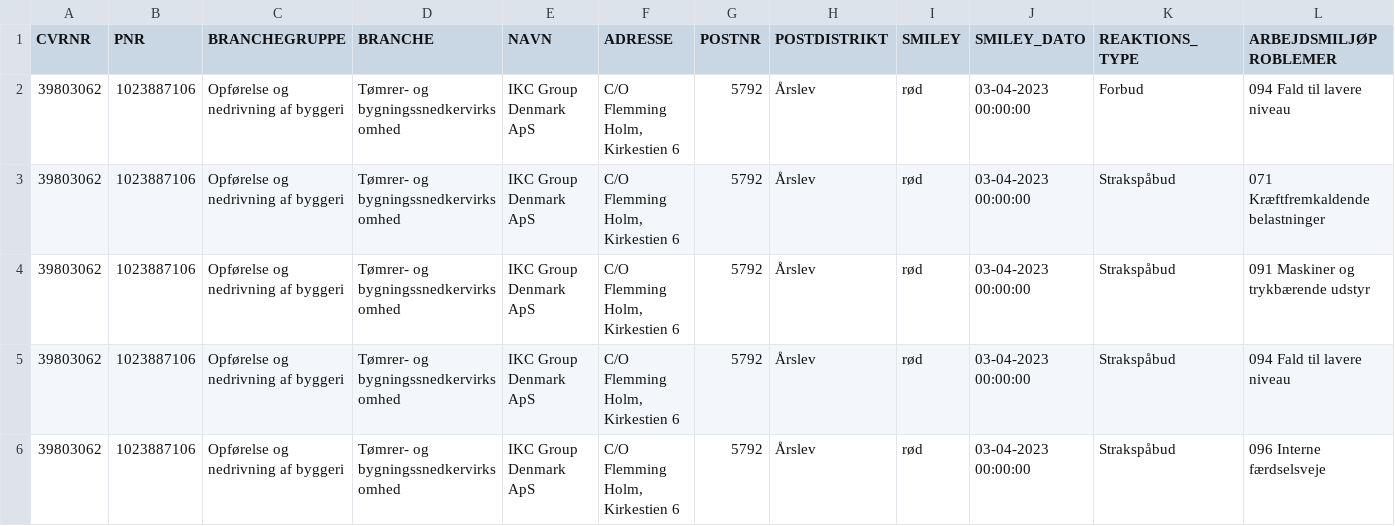
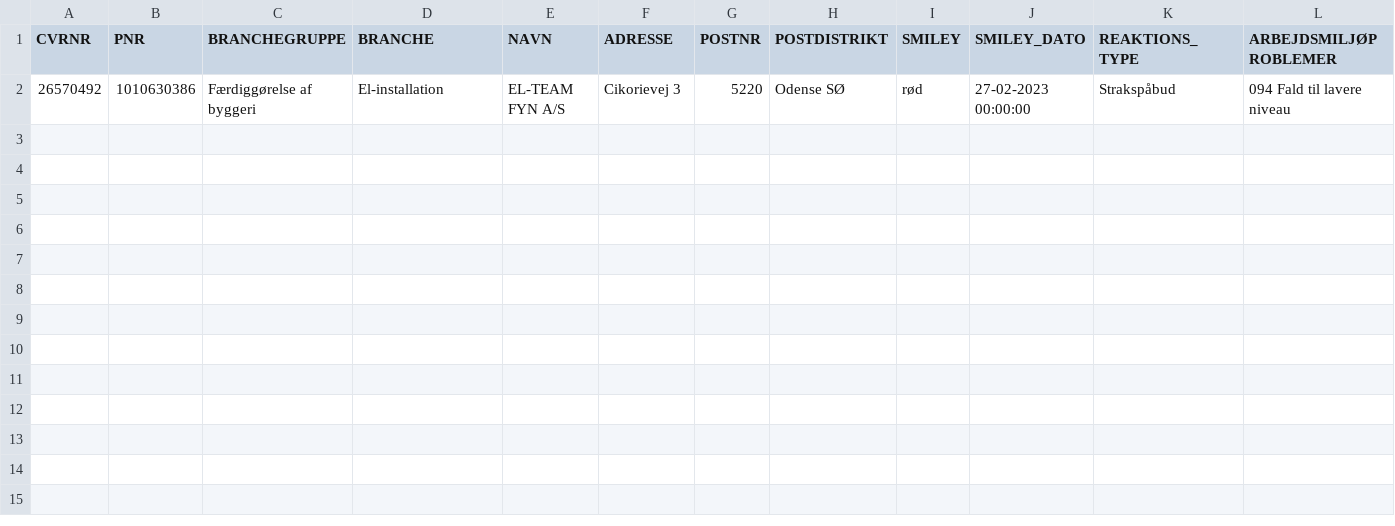
Before and after one commit to TV2-Fyn/scraping-af-arbejdstilsynets-smileyordning, a CSV file: csv/added_at.csv, drawn as a sheet; only a part is shown; removed rows and columns are numbered as before the commit, all else as after; rows hold the shown columns only; the diff names each change by its address in the sheet, - before the commit and + after, or states it on an @@ line.

```diff
--- a/csv/added_at.csv
+++ b/csv/added_at.csv
-row 2: 39803062 | 1023887106 | Opførelse og nedrivning af byggeri | Tømrer- og bygningssnedkervirksomhed | IKC Group Denmark ApS | C/O Flemming Holm, Kirkestien 6 | 5792 | Årslev | rød | 03-04-2023 00:00:00 | Forbud | 094 Fald til lavere niveau
-row 3: 39803062 | 1023887106 | Opførelse og nedrivning af byggeri | Tømrer- og bygningssnedkervirksomhed | IKC Group Denmark ApS | C/O Flemming Holm, Kirkestien 6 | 5792 | Årslev | rød | 03-04-2023 00:00:00 | Strakspåbud | 071 Kræftfremkaldende belastninger
-row 4: 39803062 | 1023887106 | Opførelse og nedrivning af byggeri | Tømrer- og bygningssnedkervirksomhed | IKC Group Denmark ApS | C/O Flemming Holm, Kirkestien 6 | 5792 | Årslev | rød | 03-04-2023 00:00:00 | Strakspåbud | 091 Maskiner og trykbærende udstyr
-row 5: 39803062 | 1023887106 | Opførelse og nedrivning af byggeri | Tømrer- og bygningssnedkervirksomhed | IKC Group Denmark ApS | C/O Flemming Holm, Kirkestien 6 | 5792 | Årslev | rød | 03-04-2023 00:00:00 | Strakspåbud | 094 Fald til lavere niveau
-row 6: 39803062 | 1023887106 | Opførelse og nedrivning af byggeri | Tømrer- og bygningssnedkervirksomhed | IKC Group Denmark ApS | C/O Flemming Holm, Kirkestien 6 | 5792 | Årslev | rød | 03-04-2023 00:00:00 | Strakspåbud | 096 Interne færdselsveje
+row 2: 26570492 | 1010630386 | Færdiggørelse af byggeri | El-installation | EL-TEAM FYN A/S | Cikorievej 3 | 5220 | Odense SØ | rød | 27-02-2023 00:00:00 | Strakspåbud | 094 Fald til lavere niveau
```
